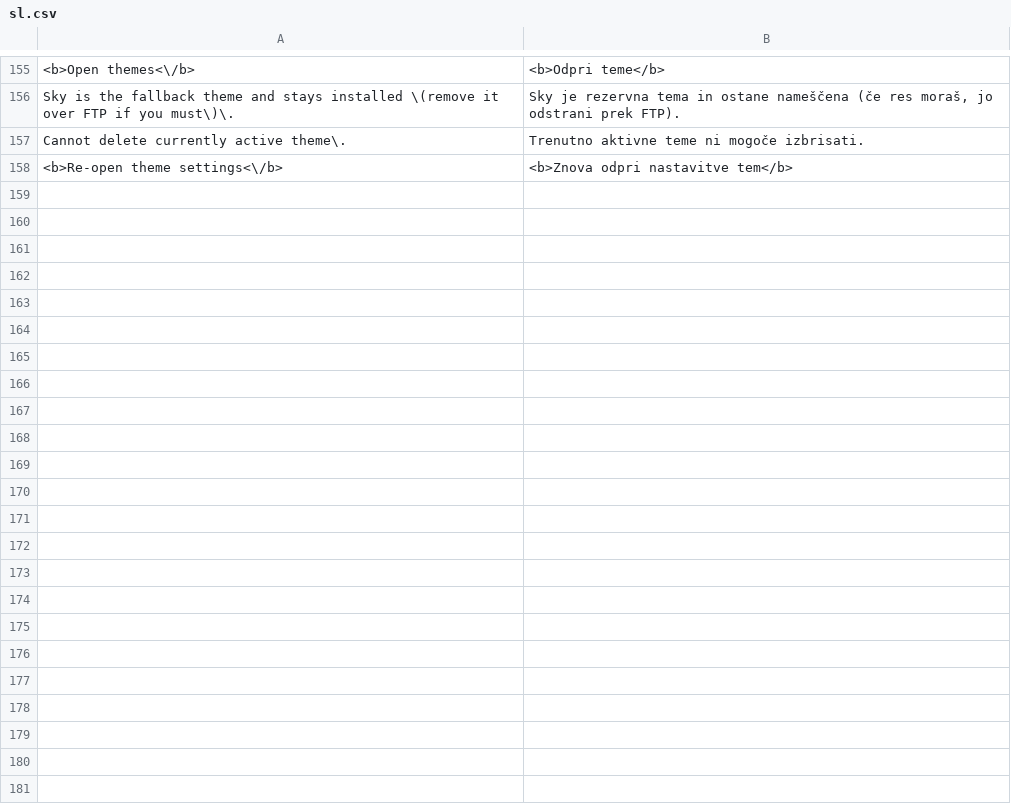
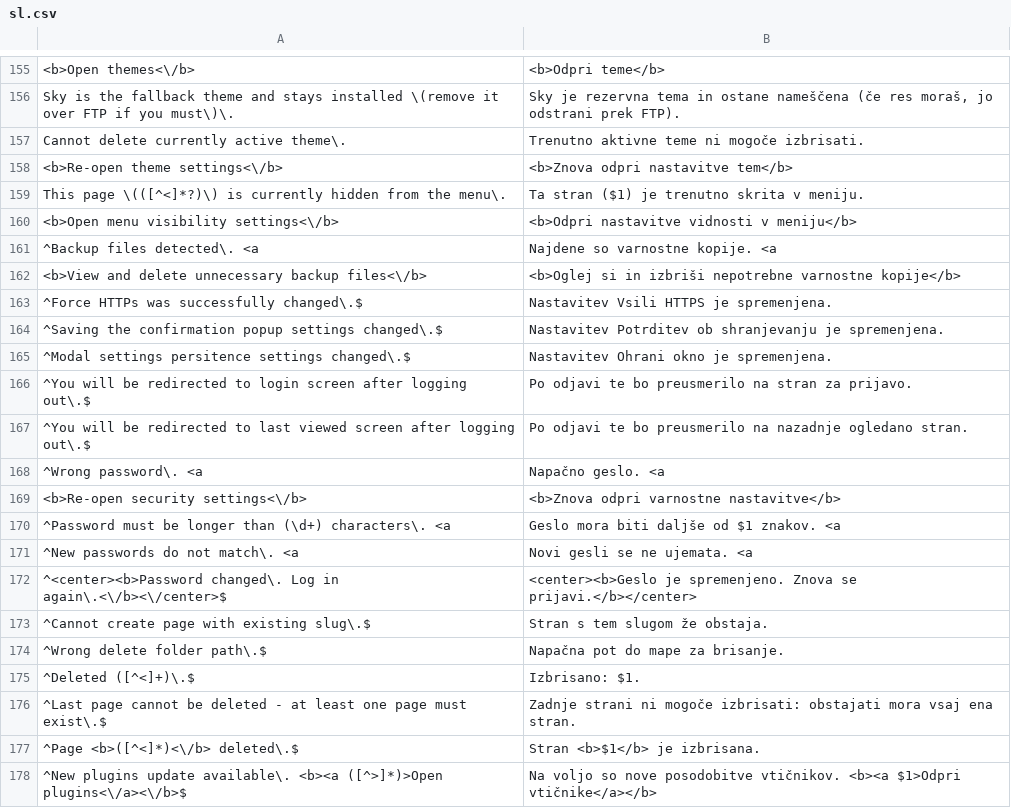
Before and after one commit to robiso/translation-slovenian, a CSV file: sl.csv, drawn as a sheet; only a part is shown, gaps mark what is left out; the diff covers the shown part only; the diff names each change by its address in the sheet, - before the commit and + after, or states it on an @@ line.

Commit message:
translation-slovenian 3.0.8: older alerts translated; model draft, review welcome
Rows added (60):
- 59 rows for the alerts that 3.7.0 did not change, English taken from the
  alert() calls of the 370 head: backups, uploads, passwords, the login URL,
  module install, update and removal, plugin enable and disable, the cache
  refresh notices ("New plugins/themes update available"), the core update box,
  page create and delete, the hidden-page and missing-page notices, and the
  settings toggles. Tags, links and placeholders are kept as they are; the short
  alerts are anchored (^...$) so they never touch the settings panel.
- the "Hide all alerts until next login" link under each alert (the core passes
  it through the alert hook from 3.7.0 on; older cores keep it English).

Nothing else changes: the Enable label row and every existing row are as
they were (the settings listener gives byte-identical output to the previous
version on both test fixtures and on the settings panel of 3.1.4, 3.6.0 and
3.7.0). The plugin PHP is unchanged.

MODEL DRAFT: the new wording was written by an AI model (Claude Opus 5.5)
without a native-speaker review. Corrections from speakers are welcome as
issues or pull requests. Rows that were already correct are unchanged.

Tested before the push: the CSV through the plugin's own str_getcsv call on
PHP 8.5 and 7.4; the alert listener on every alert of the 3.7.0 branch
(19b242e, 3542163, 1b8141c) and of 3.6.0 through the core's own alert()
(text translated, tags identical, other alerts unchanged, repeats queued
once); and the plugin installed on stock 3.1.4, 3.6.0 and the 3.7.0 branch
(19b242e, 3542163, 1b8141c) with real alert pages: a failed login, a backup,
a cache refresh with an update waiting, and the core update box. Every page
reaches </html> with no PHP warning from the plugin; alerts are translated
with their links intact (English on 3.1.4, which has no alert hook).

Version 3.0.7 to 3.0.8 (wcms-modules.json and version).

```diff
--- a/sl.csv
+++ b/sl.csv
+row 159: This page \(([^<]*?)\) is currently hidden from the menu\. | Ta stran ($1) je trenutno skrita v meniju.
+row 160: <b>Open menu visibility settings<\/b> | <b>Odpri nastavitve vidnosti v meniju</b>
+row 161: ^Backup files detected\. <a | Najdene so varnostne kopije. <a
+row 162: <b>View and delete unnecessary backup files<\/b> | <b>Oglej si in izbriši nepotrebne varnostne kopije</b>
+row 163: ^Force HTTPs was successfully changed\.$ | Nastavitev Vsili HTTPS je spremenjena.
+row 164: ^Saving the confirmation popup settings changed\.$ | Nastavitev Potrditev ob shranjevanju je spremenjena.
+row 165: ^Modal settings persitence settings changed\.$ | Nastavitev Ohrani okno je spremenjena.
+row 166: ^You will be redirected to login screen after logging out\.$ | Po odjavi te bo preusmerilo na stran za prijavo.
+row 167: ^You will be redirected to last viewed screen after logging out\.$ | Po odjavi te bo preusmerilo na nazadnje ogledano stran.
+row 168: ^Wrong password\. <a | Napačno geslo. <a
+row 169: <b>Re-open security settings<\/b> | <b>Znova odpri varnostne nastavitve</b>
+row 170: ^Password must be longer than (\d+) characters\. <a | Geslo mora biti daljše od $1 znakov. <a
+row 171: ^New passwords do not match\. <a | Novi gesli se ne ujemata. <a
+row 172: ^<center><b>Password changed\. Log in again\.<\/b><\/center>$ | <center><b>Geslo je spremenjeno. Znova se prijavi.</b></center>
+row 173: ^Cannot create page with existing slug\.$ | Stran s tem slugom že obstaja.
+row 174: ^Wrong delete folder path\.$ | Napačna pot do mape za brisanje.
+row 175: ^Deleted ([^<]+)\.$ | Izbrisano: $1.
+row 176: ^Last page cannot be deleted - at least one page must exist\.$ | Zadnje strani ni mogoče izbrisati: obstajati mora vsaj ena stran.
+row 177: ^Page <b>([^<]*)<\/b> deleted\.$ | Stran <b>$1</b> je izbrisana.
+row 178: ^New plugins update available\. <b><a ([^>]*)>Open plugins<\/a><\/b>$ | Na voljo so nove posodobitve vtičnikov. <b><a $1>Odpri vtičnike</a></b>
```
Also changed, not shown: 40 added rows elsewhere in this file, 2 other files.
